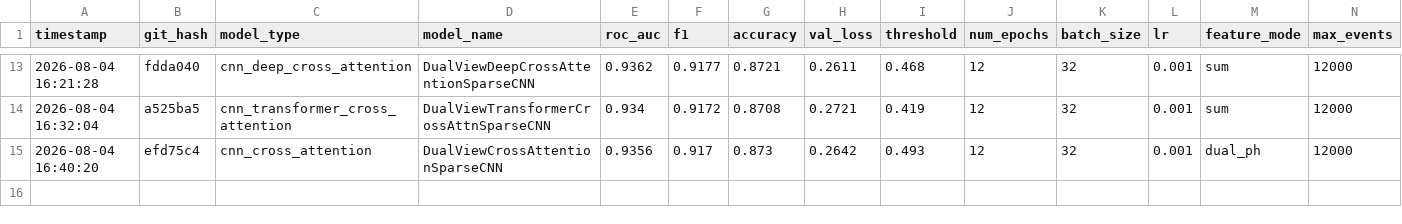
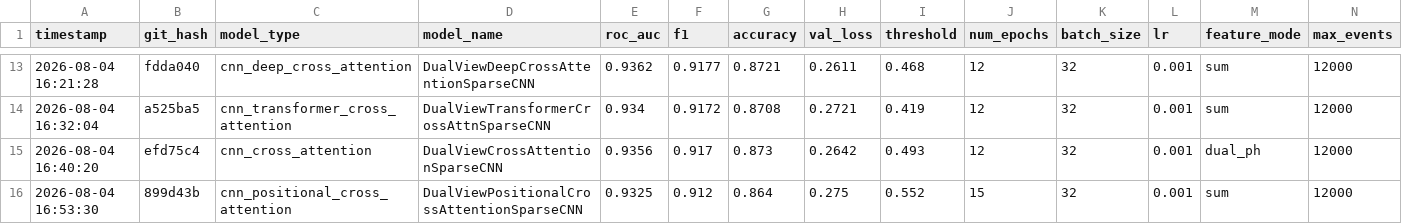
Before and after one commit to Phidet/minos_sparse, a CSV file: model_leaderboard.csv, drawn as a sheet; only a part is shown, gaps mark what is left out; rows hold the shown columns only; the diff names each change by its address in the sheet, - before the commit and + after, or states it on an @@ line.

Commit message:
Auto-commit before training cnn_resnet_cross_attention

```diff
--- a/model_leaderboard.csv
+++ b/model_leaderboard.csv
+row 16: 2026-08-04 16:53:30 | 899d43b | cnn_positional_cross_attention | DualViewPositionalCrossAttentionSparseCNN | 0.9325 | 0.912 | 0.864 | 0.275 | 0.552 | 15 | 32 | 0.001 | sum | 12000
```
Also changed, not shown: 3 other files.
